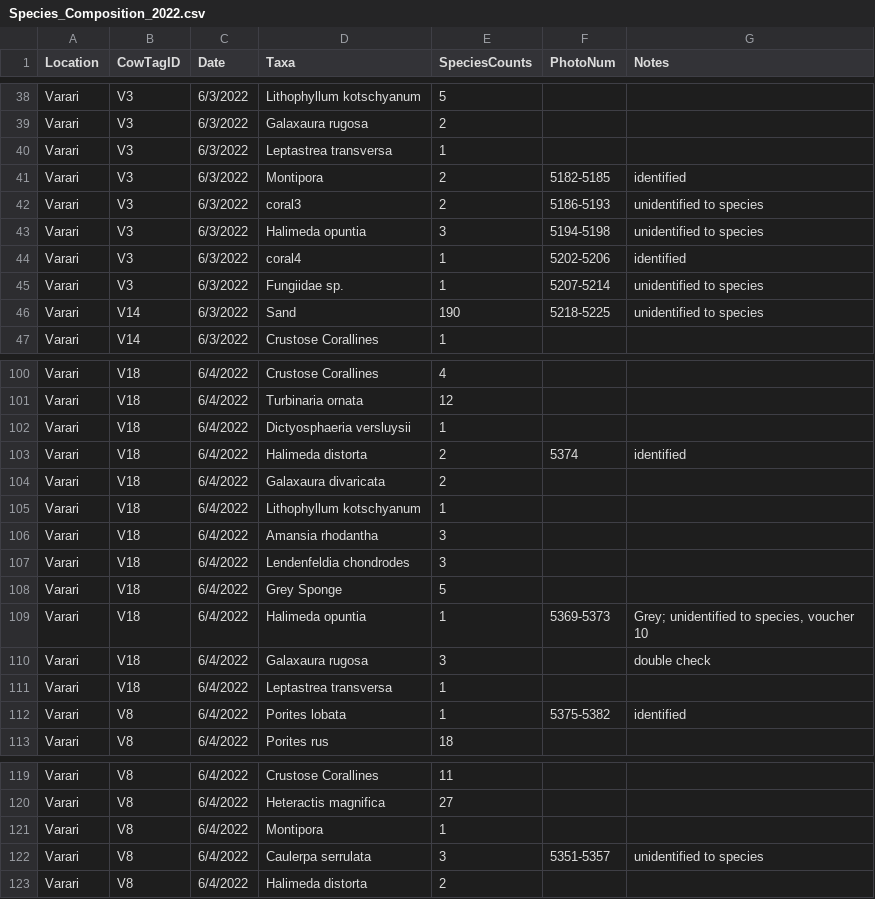
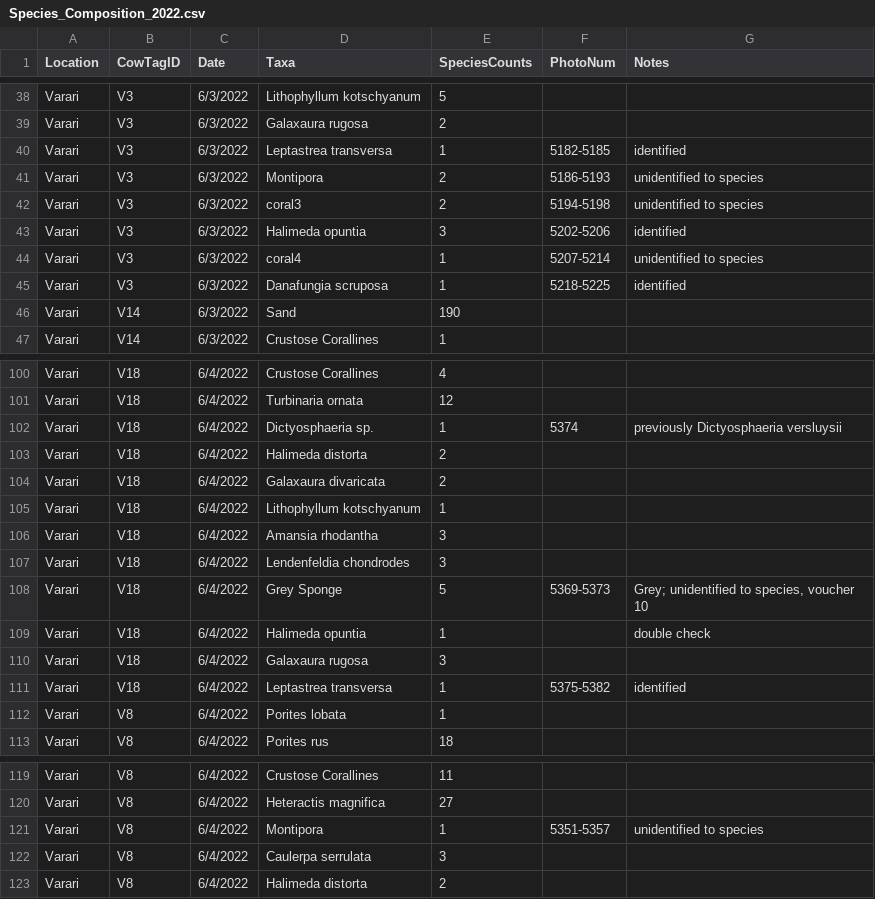
Before and after one commit to dbarnas/Community_Functional_Diversity, a CSV file: Data/Surveys/Species_Composition_2022.csv, drawn as a sheet; only a part is shown, gaps mark what is left out; the diff covers the shown part only.

```diff
--- a/Data/Surveys/Species_Composition_2022.csv
+++ b/Data/Surveys/Species_Composition_2022.csv
@@ -39,9 +39,9 @@ Varari,V3,6/3/2022,Lithophyllum kotschyanum,5,,
 Varari,V3,6/3/2022,Galaxaura rugosa,2,,
-Varari,V3,6/3/2022,Leptastrea transversa,1,,
-Varari,V3,6/3/2022,Montipora,2,5182-5185,identified
-Varari,V3,6/3/2022,coral3,2,5186-5193,unidentified to species
-Varari,V3,6/3/2022,Halimeda opuntia,3,5194-5198,unidentified to species
-Varari,V3,6/3/2022,coral4,1,5202-5206,identified
-Varari,V3,6/3/2022,Fungiidae sp.,1,5207-5214,unidentified to species
-Varari,V14,6/3/2022,Sand,190,5218-5225,unidentified to species
+Varari,V3,6/3/2022,Leptastrea transversa,1,5182-5185,identified
+Varari,V3,6/3/2022,Montipora,2,5186-5193,unidentified to species
+Varari,V3,6/3/2022,coral3,2,5194-5198,unidentified to species
+Varari,V3,6/3/2022,Halimeda opuntia,3,5202-5206,identified
+Varari,V3,6/3/2022,coral4,1,5207-5214,unidentified to species
+Varari,V3,6/3/2022,Danafungia scruposa,1,5218-5225,identified
+Varari,V14,6/3/2022,Sand,190,,
 Varari,V14,6/3/2022,Crustose Corallines,1,,
@@ -101,4 +101,4 @@ Varari,V18,6/4/2022,Crustose Corallines,4,,
 Varari,V18,6/4/2022,Turbinaria ornata,12,,
-Varari,V18,6/4/2022,Dictyosphaeria versluysii,1,,
-Varari,V18,6/4/2022,Halimeda distorta,2,5374,identified
+Varari,V18,6/4/2022,Dictyosphaeria sp.,1,5374,previously Dictyosphaeria versluysii
+Varari,V18,6/4/2022,Halimeda distorta,2,,
 Varari,V18,6/4/2022,Galaxaura divaricata,2,,
@@ -107,7 +107,7 @@ Varari,V18,6/4/2022,Amansia rhodantha,3,,
 Varari,V18,6/4/2022,Lendenfeldia chondrodes,3,,
-Varari,V18,6/4/2022,Grey Sponge,5,,
-Varari,V18,6/4/2022,Halimeda opuntia,1,5369-5373,"Grey; unidentified to species, voucher 10"
-Varari,V18,6/4/2022,Galaxaura rugosa,3,,double check
-Varari,V18,6/4/2022,Leptastrea transversa,1,,
-Varari,V8,6/4/2022,Porites lobata,1,5375-5382,identified
+Varari,V18,6/4/2022,Grey Sponge,5,5369-5373,"Grey; unidentified to species, voucher 10"
+Varari,V18,6/4/2022,Halimeda opuntia,1,,double check
+Varari,V18,6/4/2022,Galaxaura rugosa,3,,
+Varari,V18,6/4/2022,Leptastrea transversa,1,5375-5382,identified
+Varari,V8,6/4/2022,Porites lobata,1,,
 Varari,V8,6/4/2022,Porites rus,18,,
@@ -120,4 +120,4 @@ Varari,V8,6/4/2022,Crustose Corallines,11,,
 Varari,V8,6/4/2022,Heteractis magnifica,27,,
-Varari,V8,6/4/2022,Montipora,1,,
-Varari,V8,6/4/2022,Caulerpa serrulata,3,5351-5357,unidentified to species
+Varari,V8,6/4/2022,Montipora,1,5351-5357,unidentified to species
+Varari,V8,6/4/2022,Caulerpa serrulata,3,,
 Varari,V8,6/4/2022,Halimeda distorta,2,,
```
Also changed, not shown: 159 edited cells elsewhere in this file, Data/Functional_Traits.csv, Data/Surveys/Distinct_Taxa.csv, 1 other file.
